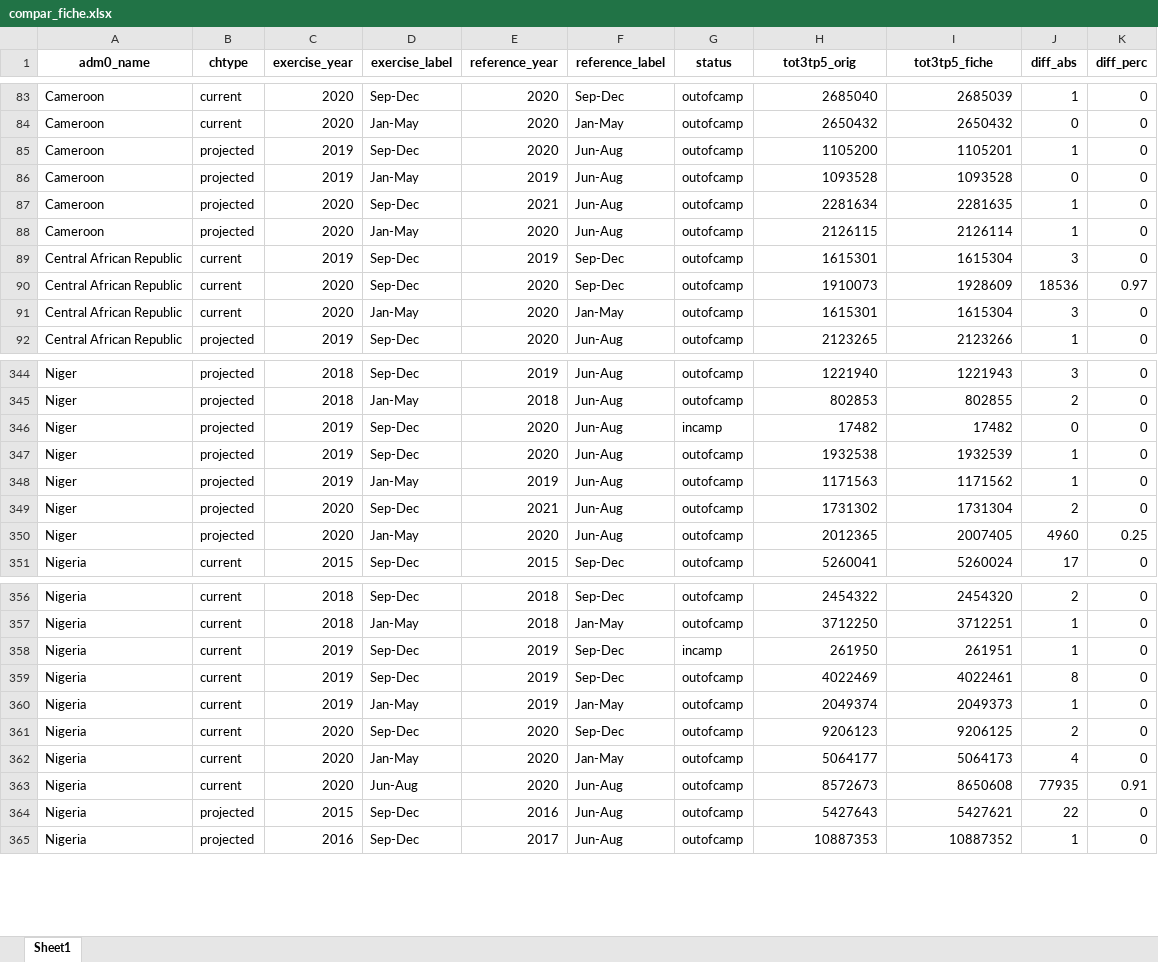
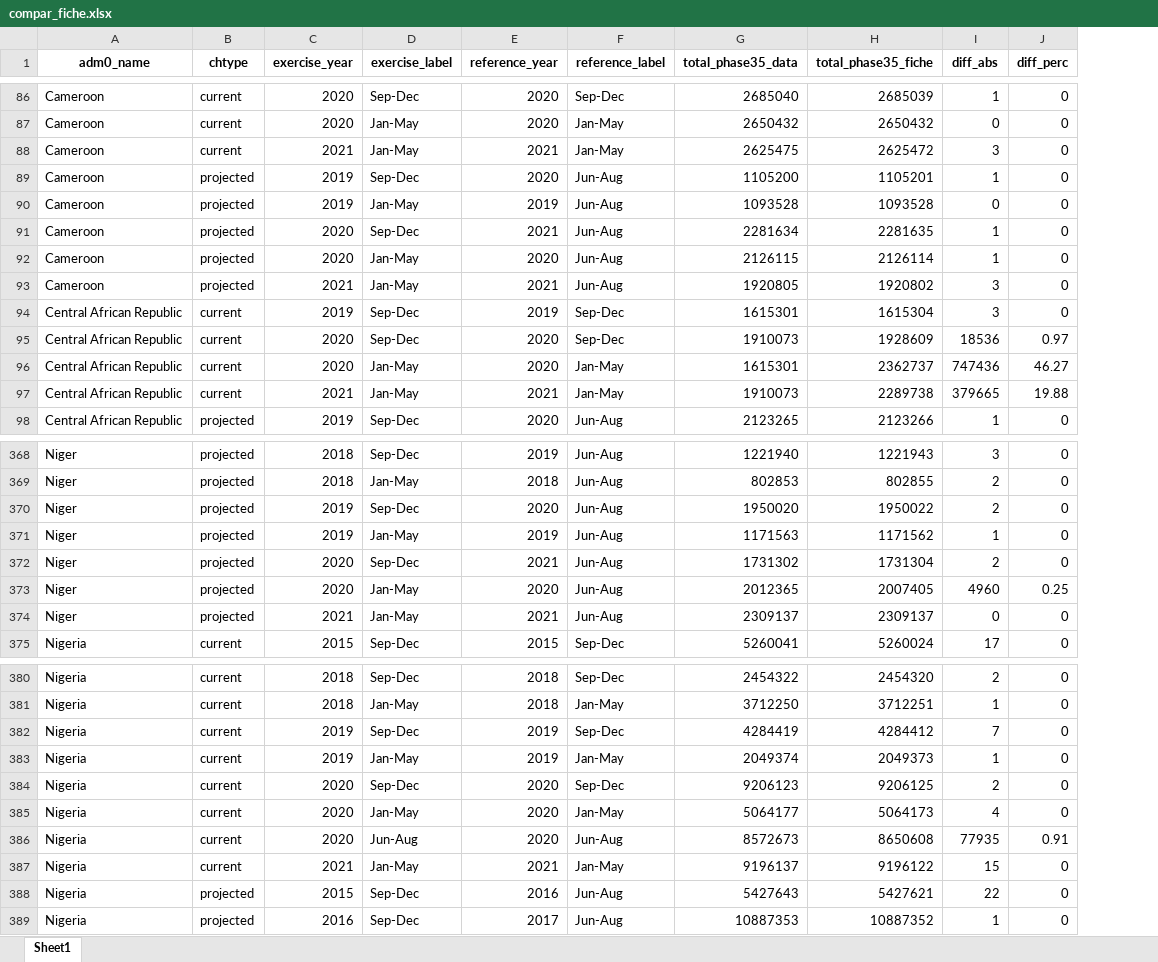
Before and after one commit to WFP-VAM/RBD_CHIPC_dataprocessing_old, an Excel workbook: data/processed/compar_fiche.xlsx, sheet Sheet1, drawn as a sheet; only a part is shown, gaps mark what is left out; values as stored, in another font and other column widths than the file's, no borders; removed rows and columns are numbered as before the commit, all else as after; the diff covers the shown part only; the diff names each change by its address in the sheet, - before the commit and + after, or states it on an @@ line.

```diff
--- a/data/processed/compar_fiche.xlsx (sheet Sheet1)
+++ b/data/processed/compar_fiche.xlsx (sheet Sheet1)
-column G (status), rows 83-92: all outofcamp; rows 344-346: outofcamp | outofcamp | incamp; rows 348-351: all outofcamp; rows 356-358: outofcamp | outofcamp | incamp; rows 360-365: all outofcamp
-G1: tot3tp5_orig
+G1: total_phase35_data
-H1: tot3tp5_fiche
+H1: total_phase35_fiche
+row 88: Cameroon | current | 2021 | Jan-May | 2021 | Jan-May | 2625475 | 2625472 | 3 | 0
+row 93: Cameroon | projected | 2021 | Jan-May | 2021 | Jun-Aug | 1920805 | 1920802 | 3 | 0
-H96 (total_phase35_fiche): 1615304
+H96 (total_phase35_fiche): 2362737
-I96 (diff_abs): 3
+I96 (diff_abs): 747436
-J96 (diff_perc): 0
+J96 (diff_perc): 46.27
+row 97: Central African Republic | current | 2021 | Jan-May | 2021 | Jan-May | 1910073 | 2289738 | 379665 | 19.88
-G370 (total_phase35_data): 17482
+G370 (total_phase35_data): 1950020
-H370 (total_phase35_fiche): 17482
+H370 (total_phase35_fiche): 1950022
-I370 (diff_abs): 0
+I370 (diff_abs): 2
-row 347: Niger | projected | 2019 | Sep-Dec | 2020 | Jun-Aug | outofcamp | 1932538 | 1932539 | 1 | 0
+row 374: Niger | projected | 2021 | Jan-May | 2021 | Jun-Aug | 2309137 | 2309137 | 0 | 0
-G382 (total_phase35_data): 261950
+G382 (total_phase35_data): 4284419
-H382 (total_phase35_fiche): 261951
+H382 (total_phase35_fiche): 4284412
-I382 (diff_abs): 1
+I382 (diff_abs): 7
-row 359: Nigeria | current | 2019 | Sep-Dec | 2019 | Sep-Dec | outofcamp | 4022469 | 4022461 | 8 | 0
+row 387: Nigeria | current | 2021 | Jan-May | 2021 | Jan-May | 9196137 | 9196122 | 15 | 0
```
Also changed, not shown: 29 added rows, 2 removed rows and 7 edited cells elsewhere in this sheet, data/processed/caf_ipc.xlsx, 5 other files.
